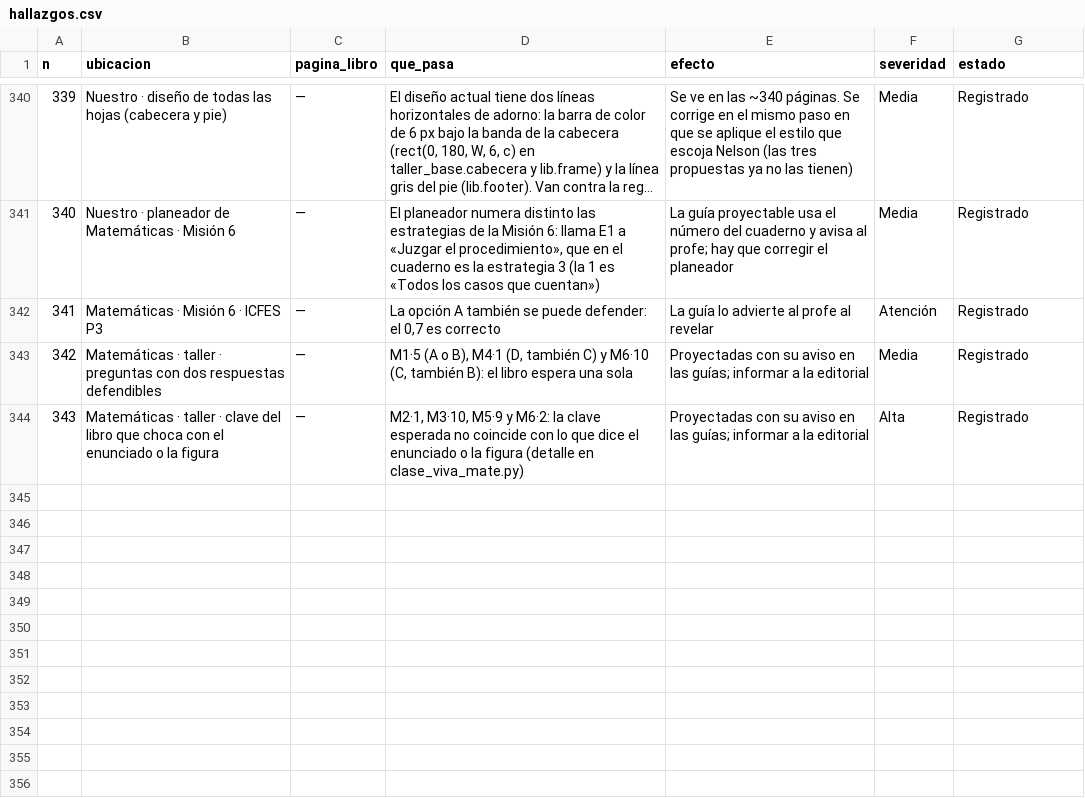
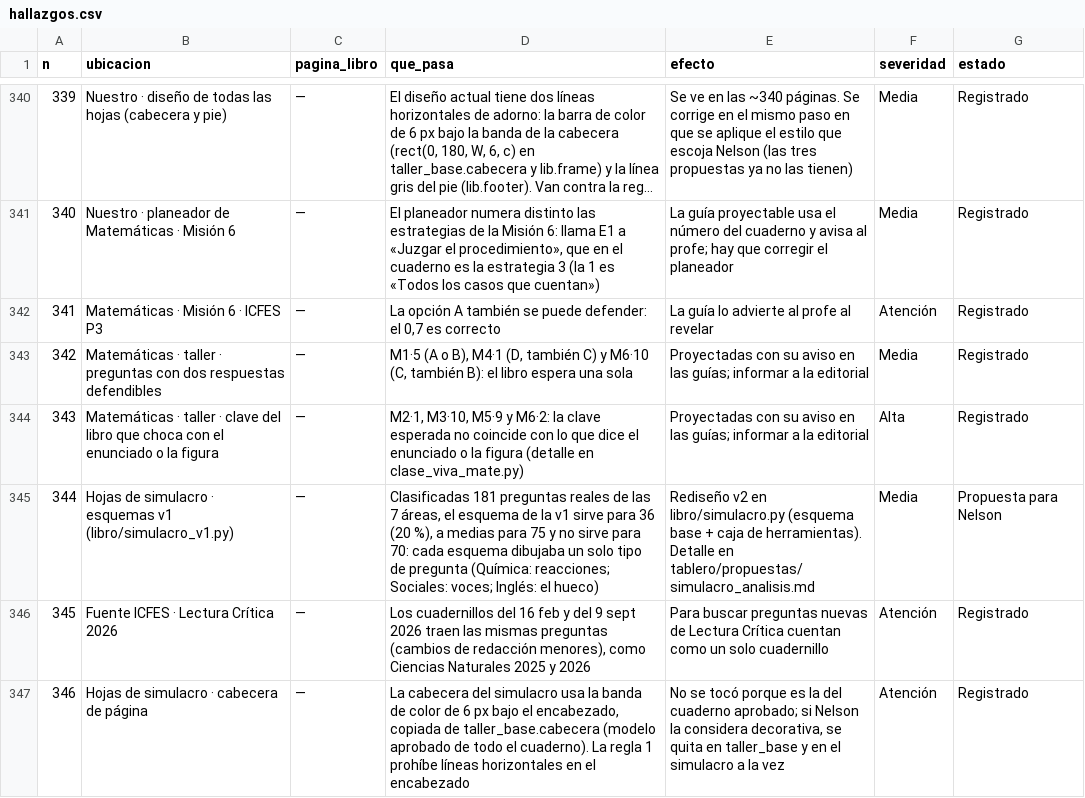
Before and after one commit to nelsongonzalez1608-spec/educate-saber11, a CSV file: tablero/hallazgos.csv, drawn as a sheet; only a part is shown, gaps mark what is left out; long unchanged cells end in ….

```diff
--- a/tablero/hallazgos.csv
+++ b/tablero/hallazgos.csv
@@ -344 +344,4 @@ n,ubicacion,pagina_libro,que_pasa,efecto,severidad,estado
 343,Matemáticas · taller · clave del libro que choca con el enunciado o la figura,—,"M2·1, M3·10, M5·9 y M6·2: la clave esperada no coincide con lo que dice el enunciado o la figura (detalle en clase_viva_mate.py)",Proyectadas con su aviso en las guías; informar a la editorial,Alta,Registrado
+344,Hojas de simulacro · esquemas v1 (libro/simulacro_v1.py),—,"Clasificadas 181 preguntas reales de las 7 áreas, el esquema de la v1 sirve para 36 (20 %), a medias para 75 y no sirve para 70: cada esquema dibujaba un solo tipo de pregunta (Química: reacciones; Sociales: voces; Inglés: el hueco)",Rediseño v2 en libro/simulacro.py (esquema base + caja de herramientas). Detalle en tablero/propuestas/simulacro_analisis.md,Media,Propuesta para Nelson
+345,Fuente ICFES · Lectura Crítica 2026,—,"Los cuadernillos del 16 feb y del 9 sept 2026 traen las mismas preguntas (cambios de redacción menores), como Ciencias Naturales 2025 y 2026",Para buscar preguntas nuevas de Lectura Crítica cuentan como un solo cuadernillo,Atención,Registrado
+346,Hojas de simulacro · cabecera de página,—,"La cabecera del simulacro usa la banda de color de 6 px bajo el encabezado, copiada de taller_base.cabecera (modelo aprobado de todo el cuaderno). La regla 1 prohíbe líneas horizontales en el encabezado","No se tocó porque es la del cuaderno aprobado; si Nelson la considera decorativa, se quita en taller_base y en el simulacro a la vez",Atención,Registrado
```
Also changed, not shown: 3 other files.
